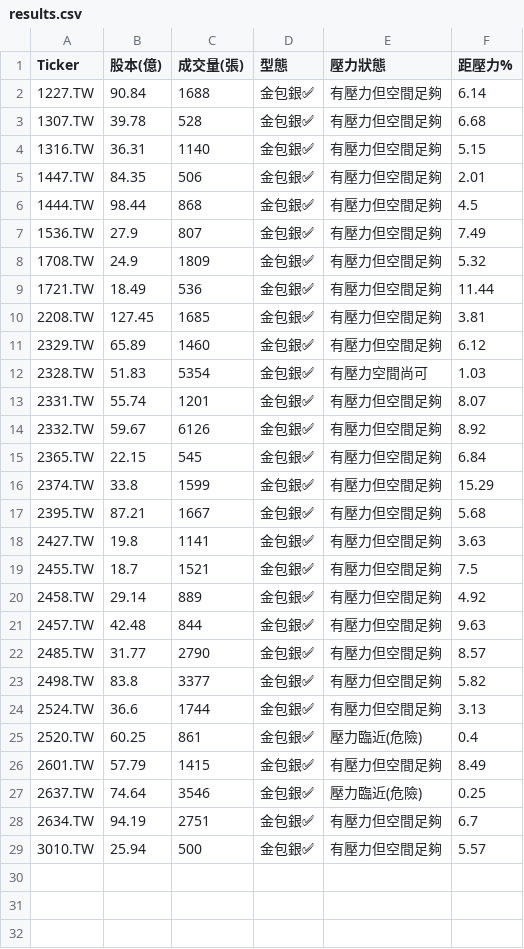
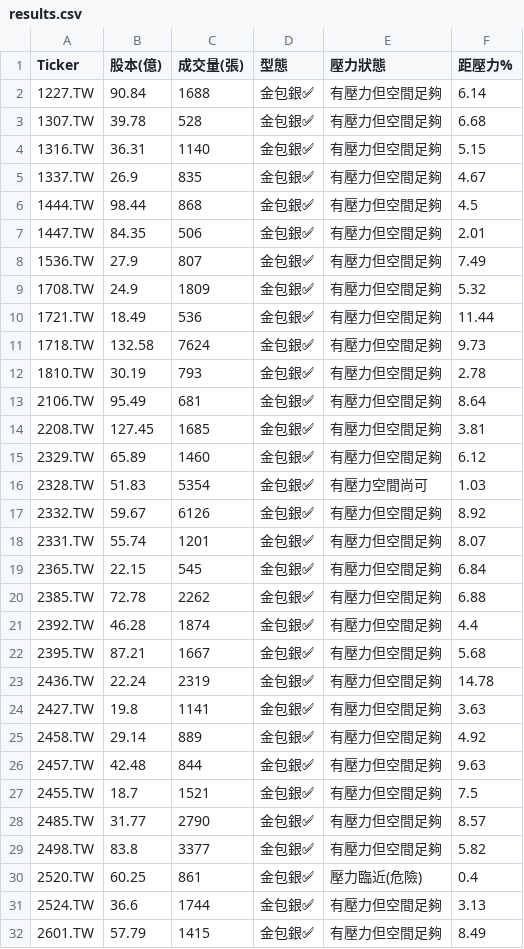
Before and after one commit to bdron0222-cpu/gold_containing_silver, a CSV file: results.csv, drawn as a sheet; only a part is shown; the shorter side is filled out with more unchanged rows; the diff covers the shown part only.

```diff
--- a/results.csv
+++ b/results.csv
@@ -4,4 +4,5 @@
 1316.TW,36.31,1140,金包銀✅,有壓力但空間足夠,5.15
+1337.TW,26.9,835,金包銀✅,有壓力但空間足夠,4.67
+1444.TW,98.44,868,金包銀✅,有壓力但空間足夠,4.5
 1447.TW,84.35,506,金包銀✅,有壓力但空間足夠,2.01
-1444.TW,98.44,868,金包銀✅,有壓力但空間足夠,4.5
 1536.TW,27.9,807,金包銀✅,有壓力但空間足夠,7.49
@@ -9,2 +10,5 @@
 1721.TW,18.49,536,金包銀✅,有壓力但空間足夠,11.44
+1718.TW,132.58,7624,金包銀✅,有壓力但空間足夠,9.73
+1810.TW,30.19,793,金包銀✅,有壓力但空間足夠,2.78
+2106.TW,95.49,681,金包銀✅,有壓力但空間足夠,8.64
 2208.TW,127.45,1685,金包銀✅,有壓力但空間足夠,3.81
@@ -12,15 +16,17 @@
 2328.TW,51.83,5354,金包銀✅,有壓力空間尚可,1.03
+2332.TW,59.67,6126,金包銀✅,有壓力但空間足夠,8.92
 2331.TW,55.74,1201,金包銀✅,有壓力但空間足夠,8.07
-2332.TW,59.67,6126,金包銀✅,有壓力但空間足夠,8.92
 2365.TW,22.15,545,金包銀✅,有壓力但空間足夠,6.84
-2374.TW,33.8,1599,金包銀✅,有壓力但空間足夠,15.29
+2385.TW,72.78,2262,金包銀✅,有壓力但空間足夠,6.88
+2392.TW,46.28,1874,金包銀✅,有壓力但空間足夠,4.4
 2395.TW,87.21,1667,金包銀✅,有壓力但空間足夠,5.68
+2436.TW,22.24,2319,金包銀✅,有壓力但空間足夠,14.78
 2427.TW,19.8,1141,金包銀✅,有壓力但空間足夠,3.63
-2455.TW,18.7,1521,金包銀✅,有壓力但空間足夠,7.5
 2458.TW,29.14,889,金包銀✅,有壓力但空間足夠,4.92
 2457.TW,42.48,844,金包銀✅,有壓力但空間足夠,9.63
+2455.TW,18.7,1521,金包銀✅,有壓力但空間足夠,7.5
 2485.TW,31.77,2790,金包銀✅,有壓力但空間足夠,8.57
 2498.TW,83.8,3377,金包銀✅,有壓力但空間足夠,5.82
+2520.TW,60.25,861,金包銀✅,壓力臨近(危險),0.4
 2524.TW,36.6,1744,金包銀✅,有壓力但空間足夠,3.13
-2520.TW,60.25,861,金包銀✅,壓力臨近(危險),0.4
 2601.TW,57.79,1415,金包銀✅,有壓力但空間足夠,8.49
```
Also changed, not shown: 3 added rows elsewhere in this file, 1 other file.
